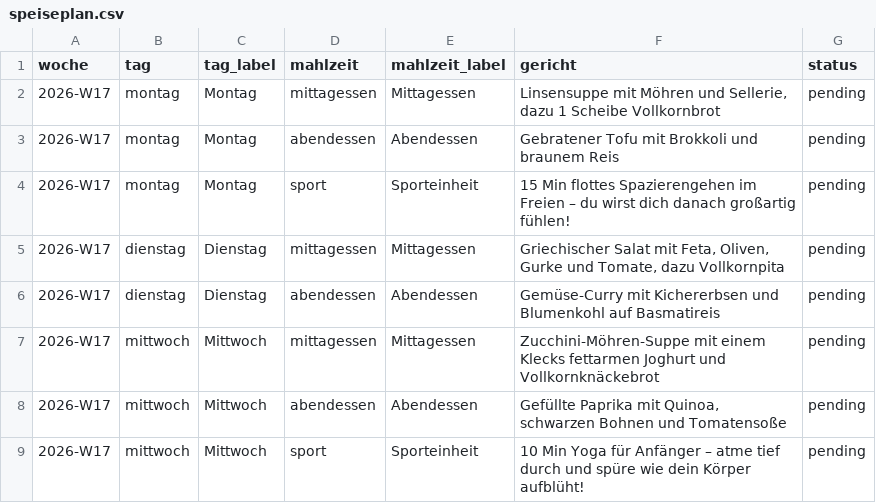
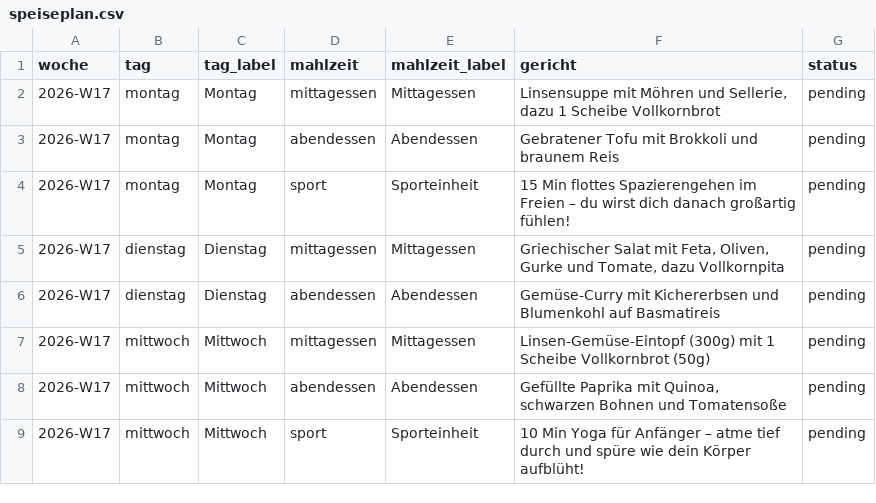
Before and after one commit to LepoldThaddenschule/Papagei, a CSV file: speiseplan.csv, drawn as a sheet; only a part is shown.

Commit message:
Speiseplan aktualisiert 🌱

```diff
--- a/speiseplan.csv
+++ b/speiseplan.csv
@@ -6,3 +6,3 @@ woche,tag,tag_label,mahlzeit,mahlzeit_label,gericht,status
 "2026-W17","dienstag","Dienstag","abendessen","Abendessen","Gemüse-Curry mit Kichererbsen und Blumenkohl auf Basmatireis","pending"
-"2026-W17","mittwoch","Mittwoch","mittagessen","Mittagessen","Zucchini-Möhren-Suppe mit einem Klecks fettarmen Joghurt und Vollkornknäckebrot","pending"
+"2026-W17","mittwoch","Mittwoch","mittagessen","Mittagessen","Linsen-Gemüse-Eintopf (300g) mit 1 Scheibe Vollkornbrot (50g)","pending"
 "2026-W17","mittwoch","Mittwoch","abendessen","Abendessen","Gefüllte Paprika mit Quinoa, schwarzen Bohnen und Tomatensoße","pending"
```
